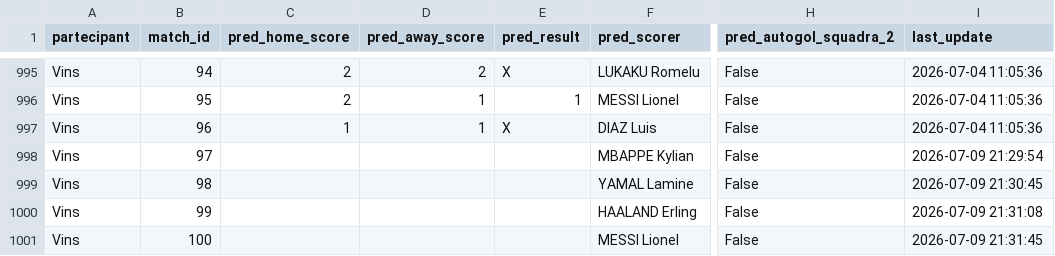
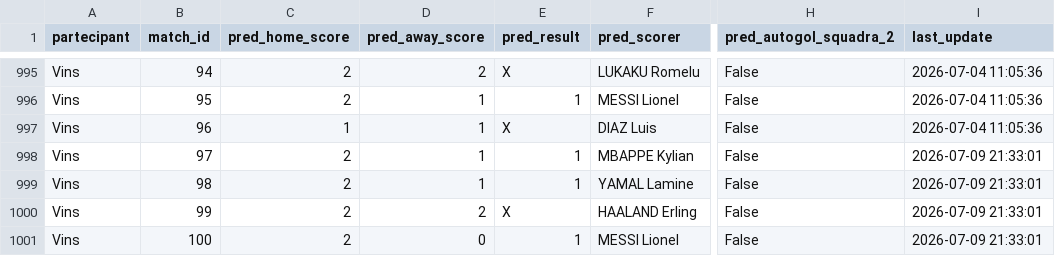
Before and after one commit to andreapoi/INNIAREBACK, a CSV file: data/predictions.csv, drawn as a sheet; only a part is shown, gaps mark what is left out; the diff names each change by its address in the sheet, - before the commit and + after, or states it on an @@ line.

Commit message:
Update prediction schema/data - 2026-07-09 21:33:01

```diff
--- a/data/predictions.csv
+++ b/data/predictions.csv
-C998:C1001 (pred_home_score): (empty)
+C998:C1001 (pred_home_score): 2
-D998:D999 (pred_away_score): (empty)
+D998:D999 (pred_away_score): 1
-E998:E999 (pred_result): (empty)
+E998:E999 (pred_result): 1
-I998 (last_update): 2026-07-09 21:29:54
+I998 (last_update): 2026-07-09 21:33:01
-I999 (last_update): 2026-07-09 21:30:45
+I999 (last_update): 2026-07-09 21:33:01
-D1000 (pred_away_score): (empty)
+D1000 (pred_away_score): 2
-E1000 (pred_result): (empty)
+E1000 (pred_result): X
-I1000 (last_update): 2026-07-09 21:31:08
+I1000 (last_update): 2026-07-09 21:33:01
-D1001 (pred_away_score): (empty)
+D1001 (pred_away_score): 0
-E1001 (pred_result): (empty)
+E1001 (pred_result): 1
-I1001 (last_update): 2026-07-09 21:31:45
+I1001 (last_update): 2026-07-09 21:33:01
```
